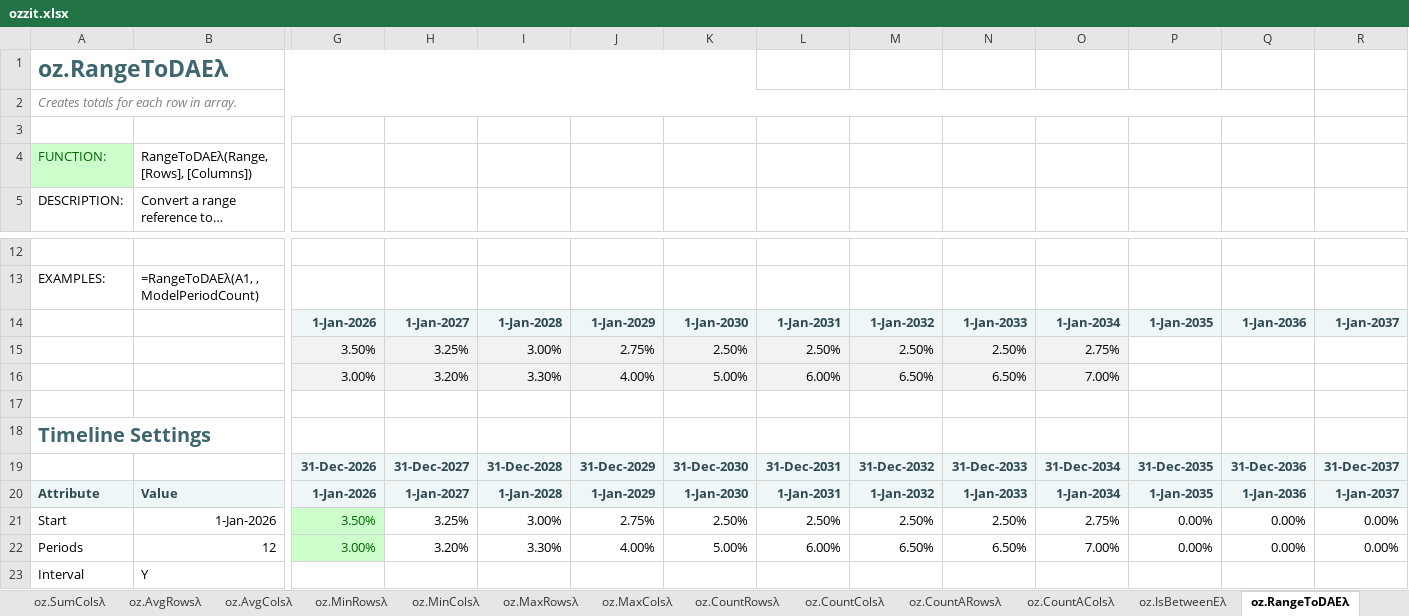
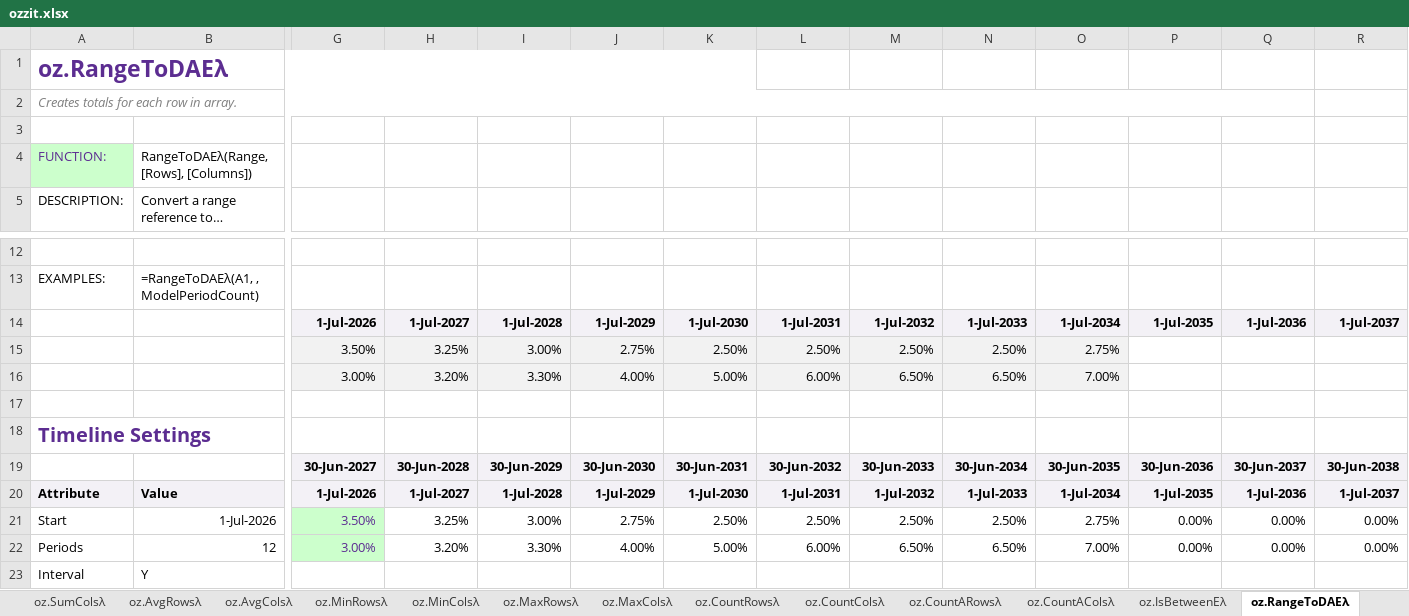
Before and after one commit to ryanduguid/Ozzit, an Excel workbook: ozzit.xlsx, sheet oz.RangeToDAEλ, drawn as a sheet; only a part is shown, gaps mark what is left out; long unchanged cells end in …; values as stored, in another font and other column widths than the file's, no borders; charts and pictures not drawn; removed rows and columns are numbered as before the commit, all else as after; rows hold the shown columns only; the diff covers the shown part only; the diff names each change by its address in the sheet, - before the commit and + after, or states it on an @@ line.

Commit message:
Shift examples to FY27, restyle to the dark palette, strip Excel leftovers (#11)
The stripped parts include an x15ac:absPath that recorded the local
save directory in a distributed file. RangeToDA keeps OFFSET: INDEX
cannot grow a reference past a one-cell anchor (#REF!, verified in
Excel), so the volatile form is the one that works. Details in the
v3.1.0 changelog entry.

Co-authored-by: Ryan Duguid <ryan@duguid.com.au>

```diff
--- a/ozzit.xlsx (sheet oz.RangeToDAEλ)
+++ b/ozzit.xlsx (sheet oz.RangeToDAEλ)
-A1 text colour: #3F656F
+A1 text colour: #5C2D91
-A4 text colour: #006600
+A4 text colour: #5C2D91
-row 14:  |  | 1-Jan-2026 | 1-Jan-2027 | 1-Jan-2028 | 1-Jan-2029 | 1-Jan-2030 | 1-Jan-2031 | 1-Jan-2032 | 1-Jan-2033 | 1-Jan-2034 | 1-Jan-2035 | 1-Jan-2036 | 1-Jan-2037
+row 14:  |  | 1-Jul-2026 | 1-Jul-2027 | 1-Jul-2028 | 1-Jul-2029 | 1-Jul-2030 | 1-Jul-2031 | 1-Jul-2032 | 1-Jul-2033 | 1-Jul-2034 | 1-Jul-2035 | 1-Jul-2036 | 1-Jul-2037
-A18 text colour: #3F656F
+A18 text colour: #5C2D91
-row 19:  |  | 31-Dec-2026 | 31-Dec-2027 | 31-Dec-2028 | 31-Dec-2029 | 31-Dec-2030 | 31-Dec-2031 | 31-Dec-2032 | 31-Dec-2033 | 31-Dec-2034 | 31-Dec-2035 | 31-Dec-2036 | 31-Dec-2037
+row 19:  |  | 30-Jun-2027 | 30-Jun-2028 | 30-Jun-2029 | 30-Jun-2030 | 30-Jun-2031 | 30-Jun-2032 | 30-Jun-2033 | 30-Jun-2034 | 30-Jun-2035 | 30-Jun-2036 | 30-Jun-2037 | 30-Jun-2038
-A20:B20 text colour: #2E4950
+A20:B20 text colour: black
-G20:R20 text colour: #2E4950
+G20:R20 text colour: black
-G20: 1-Jan-2026
+G20: 1-Jul-2026
-H20: 1-Jan-2027
+H20: 1-Jul-2027
-I20: 1-Jan-2028
+I20: 1-Jul-2028
-J20: 1-Jan-2029
+J20: 1-Jul-2029
-K20: 1-Jan-2030
+K20: 1-Jul-2030
-L20: 1-Jan-2031
+L20: 1-Jul-2031
-M20: 1-Jan-2032
+M20: 1-Jul-2032
-N20: 1-Jan-2033
+N20: 1-Jul-2033
-O20: 1-Jan-2034
+O20: 1-Jul-2034
-P20: 1-Jan-2035
+P20: 1-Jul-2035
-Q20: 1-Jan-2036
+Q20: 1-Jul-2036
-R20: 1-Jan-2037
+R20: 1-Jul-2037
-B21: 1-Jan-2026
+B21: 1-Jul-2026
-G21:G22 text colour: #006600
+G21:G22 text colour: #5C2D91
```
Also changed, not shown: cell formats elsewhere in this sheet, sheet oz.SumPeriodsλ, sheet oz.IsOccurrenceDateλ, sheet oz.TimelineOffsetλ, sheet oz.Depreciateλ, sheet oz.SumContains, sheet oz.SumDepreciateλ, 42 more sheets, 10 other files.
